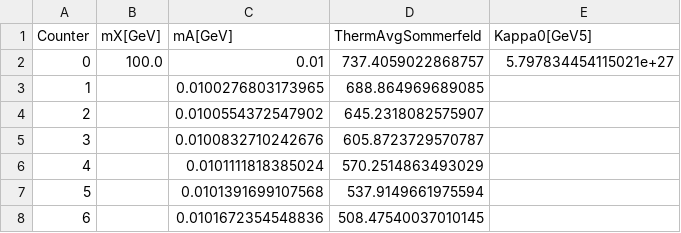
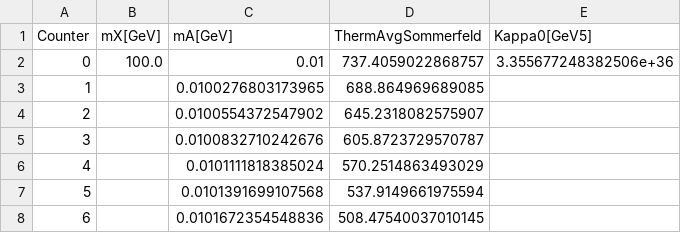
Before and after one commit to mattbellis/DarkCapPy, a CSV file: DarkCapPy/Template_Calculation/Sommerfeld/100GeVSommerfeld.csv, drawn as a sheet; only a part is shown.

```diff
--- a/DarkCapPy/Template_Calculation/Sommerfeld/100GeVSommerfeld.csv
+++ b/DarkCapPy/Template_Calculation/Sommerfeld/100GeVSommerfeld.csv
@@ -1,3 +1,3 @@
 Counter,mX[GeV],mA[GeV],ThermAvgSommerfeld,Kappa0[GeV5]
-0,100.0,0.01,737.4059022868757,5.797834454115021e+27
+0,100.0,0.01,737.4059022868757,3.355677248382506e+36
 1, ,0.0100276803173965,688.864969689085,
```
Also changed, not shown: 1 other file.
